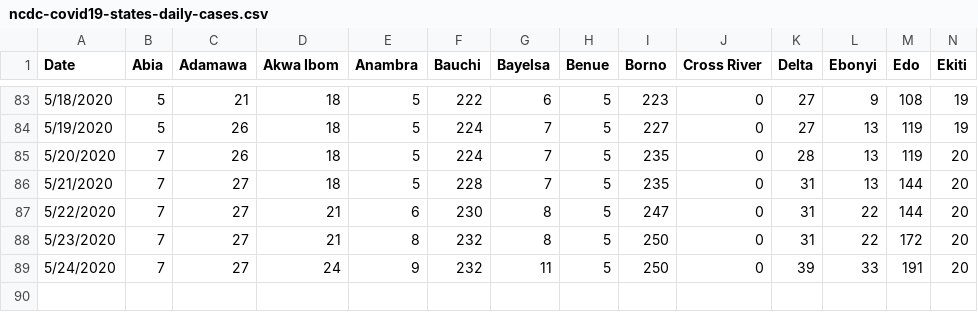
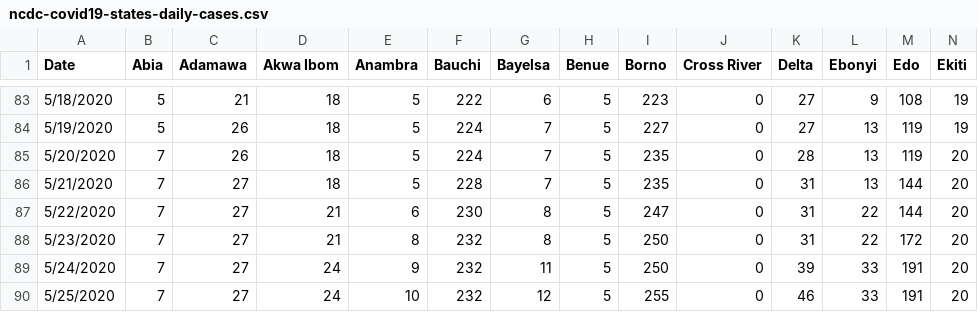
Before and after one commit to Kamparia/nigeria-covid19-data, a CSV file: data/csv/ncdc-covid19-states-daily-cases.csv, drawn as a sheet; only a part is shown, gaps mark what is left out; rows hold the shown columns only; the diff names each change by its address in the sheet, - before the commit and + after, or states it on an @@ line.

Commit message:
Latest data update (24/05/20)

```diff
--- a/data/csv/ncdc-covid19-states-daily-cases.csv
+++ b/data/csv/ncdc-covid19-states-daily-cases.csv
+row 90: 5/25/2020 | 7 | 27 | 24 | 10 | 232 | 12 | 5 | 255 | 0 | 46 | 33 | 191 | 20
```
Also changed, not shown: data/csv/ncdc-covid19-dailyupdates.csv, data/csv/ncdc-covid19-states-daily-deaths.csv, 11 other files.
